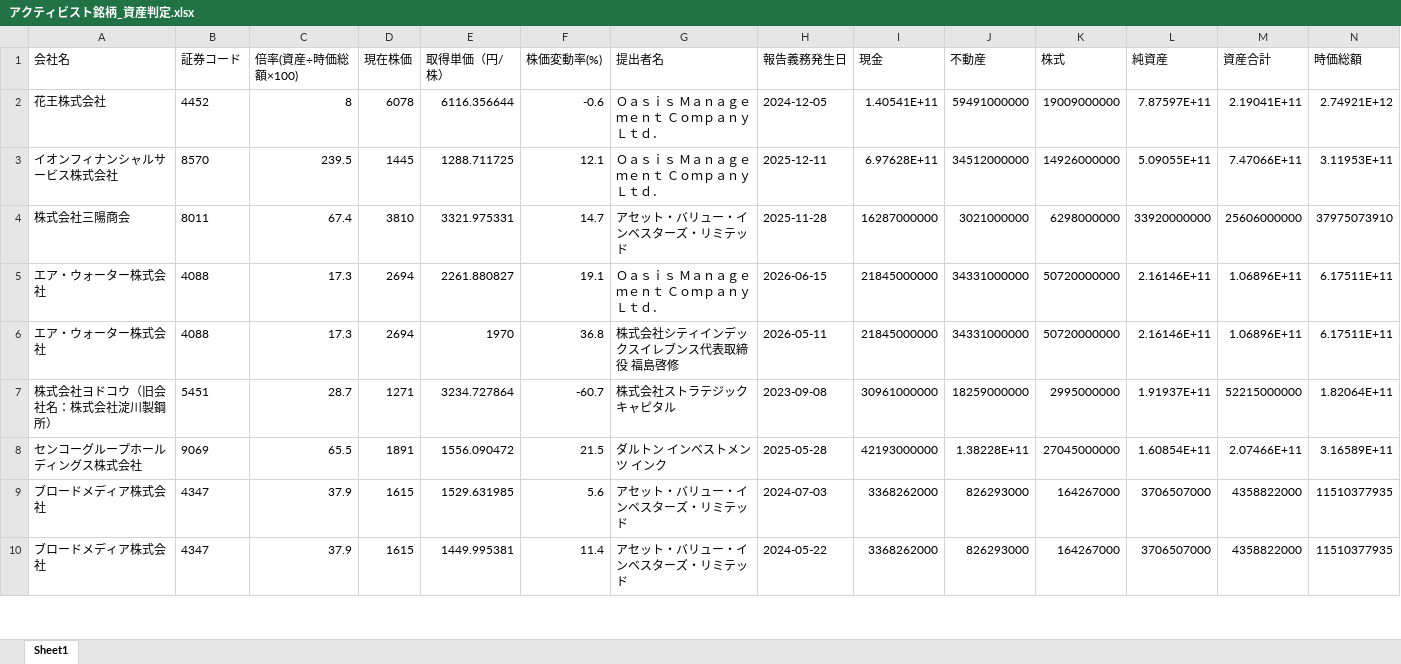
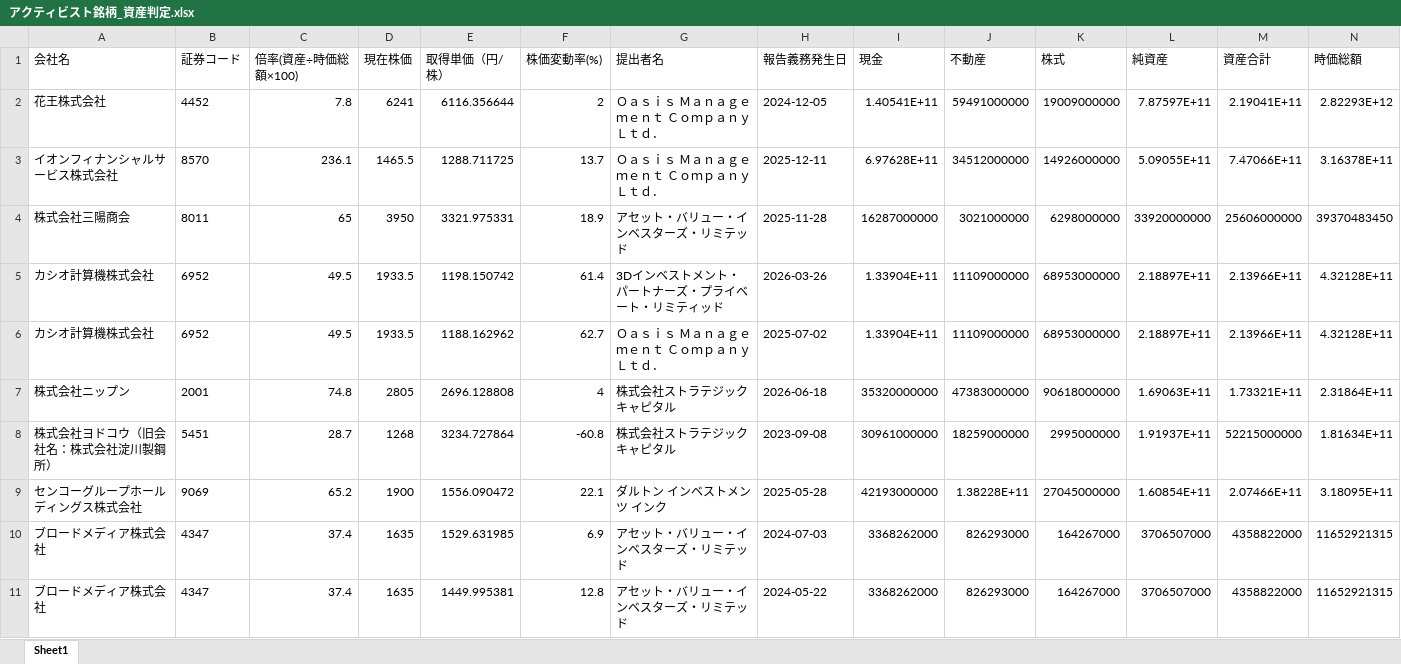
Before and after one commit to harubon1027-pixel/activist-results, an Excel workbook: docs/アクティビスト銘柄_資産判定.xlsx, sheet Sheet1, drawn as a sheet; only a part is shown; values as stored, in another font and other column widths than the file's, no borders; removed rows and columns are numbered as before the commit, all else as after; the diff covers the shown part only; the diff names each change by its address in the sheet, - before the commit and + after, or states it on an @@ line.

```diff
--- a/docs/アクティビスト銘柄_資産判定.xlsx (sheet Sheet1)
+++ b/docs/アクティビスト銘柄_資産判定.xlsx (sheet Sheet1)
-C2 (倍率(資産÷時価総額×100)): 8
+C2 (倍率(資産÷時価総額×100)): 7.8
-D2 (現在株価): 6078
+D2 (現在株価): 6241
-F2 (株価変動率(%)): -0.6
+F2 (株価変動率(%)): 2
-N2 (時価総額): 2.74921E+12
+N2 (時価総額): 2.82293E+12
-C3 (倍率(資産÷時価総額×100)): 239.5
+C3 (倍率(資産÷時価総額×100)): 236.1
-D3 (現在株価): 1445
+D3 (現在株価): 1465.5
-F3 (株価変動率(%)): 12.1
+F3 (株価変動率(%)): 13.7
-N3 (時価総額): 3.11953E+11
+N3 (時価総額): 3.16378E+11
-C4 (倍率(資産÷時価総額×100)): 67.4
+C4 (倍率(資産÷時価総額×100)): 65
-D4 (現在株価): 3810
+D4 (現在株価): 3950
-F4 (株価変動率(%)): 14.7
+F4 (株価変動率(%)): 18.9
-N4 (時価総額): 37975073910
+N4 (時価総額): 39370483450
-row 5: エア・ウォーター株式会社 | 4088 | 17.3 | 2694 | 2261.880827 | 19.1 | Ｏａｓｉｓ Ｍａｎａｇｅｍｅｎｔ Ｃｏｍｐａｎｙ Ｌｔｄ． | 2026-06-15 | 21845000000 | 34331000000 | 50720000000 | 2.16146E+11 | 1.06896E+11 | 6.17511E+11
-row 6: エア・ウォーター株式会社 | 4088 | 17.3 | 2694 | 1970 | 36.8 | 株式会社シティインデックスイレブンス代表取締役 福島啓修 | 2026-05-11 | 21845000000 | 34331000000 | 50720000000 | 2.16146E+11 | 1.06896E+11 | 6.17511E+11
+row 5: カシオ計算機株式会社 | 6952 | 49.5 | 1933.5 | 1198.150742 | 61.4 | 3Dインベストメント・パートナーズ・プライベート・リミティッド | 2026-03-26 | 1.33904E+11 | 11109000000 | 68953000000 | 2.18897E+11 | 2.13966E+11 | 4.32128E+11
+row 6: カシオ計算機株式会社 | 6952 | 49.5 | 1933.5 | 1188.162962 | 62.7 | Ｏａｓｉｓ Ｍａｎａｇｅｍｅｎｔ Ｃｏｍｐａｎｙ Ｌｔｄ． | 2025-07-02 | 1.33904E+11 | 11109000000 | 68953000000 | 2.18897E+11 | 2.13966E+11 | 4.32128E+11
+row 7: 株式会社ニップン | 2001 | 74.8 | 2805 | 2696.128808 | 4 | 株式会社ストラテジックキャピタル | 2026-06-18 | 35320000000 | 47383000000 | 90618000000 | 1.69063E+11 | 1.73321E+11 | 2.31864E+11
-D8 (現在株価): 1271
+D8 (現在株価): 1268
-F8 (株価変動率(%)): -60.7
+F8 (株価変動率(%)): -60.8
-N8 (時価総額): 1.82064E+11
+N8 (時価総額): 1.81634E+11
-C9 (倍率(資産÷時価総額×100)): 65.5
+C9 (倍率(資産÷時価総額×100)): 65.2
-D9 (現在株価): 1891
+D9 (現在株価): 1900
-F9 (株価変動率(%)): 21.5
+F9 (株価変動率(%)): 22.1
-N9 (時価総額): 3.16589E+11
+N9 (時価総額): 3.18095E+11
-C10:C11 (倍率(資産÷時価総額×100)): 37.9
+C10:C11 (倍率(資産÷時価総額×100)): 37.4
-D10:D11 (現在株価): 1615
+D10:D11 (現在株価): 1635
-F10 (株価変動率(%)): 5.6
+F10 (株価変動率(%)): 6.9
-N10:N11 (時価総額): 11510377935
+N10:N11 (時価総額): 11652921315
-F11 (株価変動率(%)): 11.4
+F11 (株価変動率(%)): 12.8
```
Also changed, not shown: 22 added rows, 28 removed rows and 491 edited cells elsewhere in this sheet, docs/アクティビスト銘柄一覧.xlsx, 1 other file.
